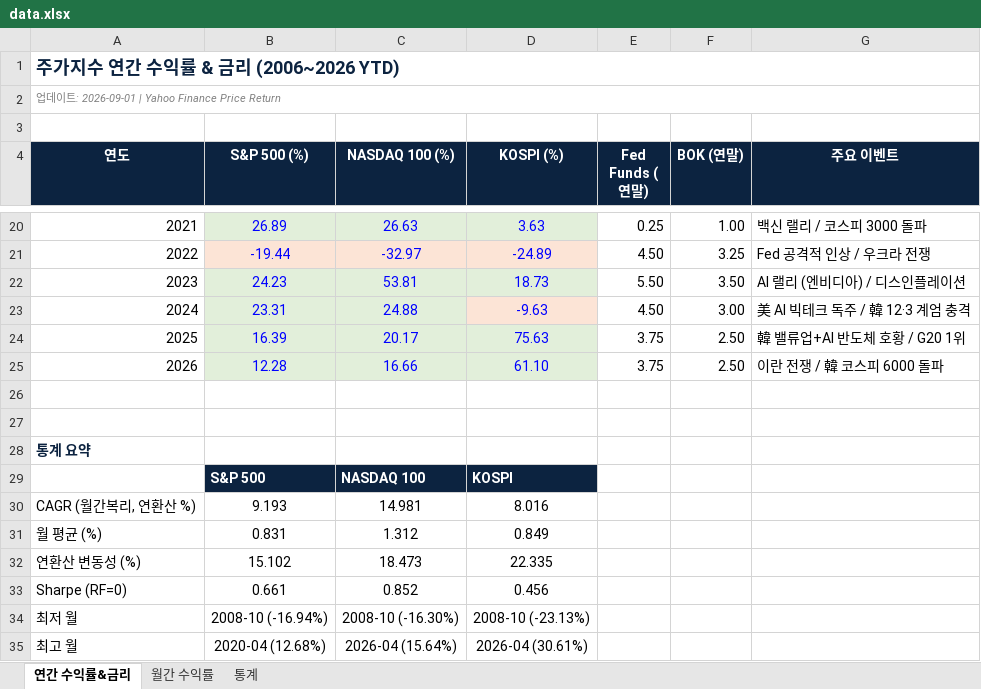
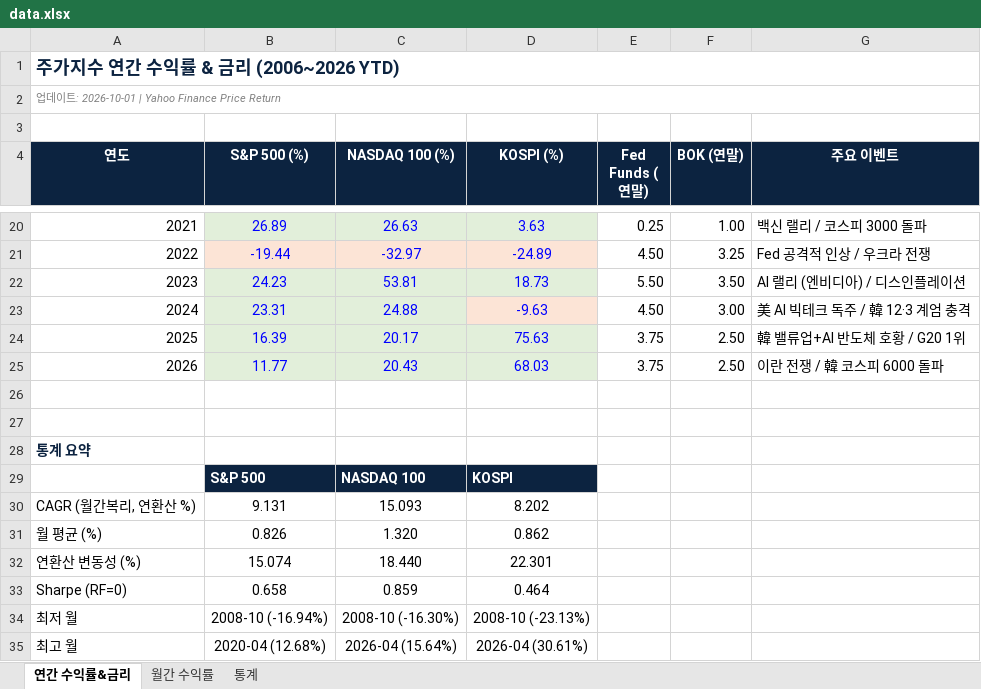
Before and after one commit to junewoojo/Monthly-Stock-Stat, an Excel workbook: docs/data.xlsx, sheet 연간 수익률&금리, drawn as a sheet; only a part is shown, gaps mark what is left out; values as stored, in another font and other column widths than the file's, no borders; the diff names each change by its address in the sheet, - before the commit and + after, or states it on an @@ line.

```diff
--- a/docs/data.xlsx (sheet 연간 수익률&금리)
+++ b/docs/data.xlsx (sheet 연간 수익률&금리)
-A2 (연도): 업데이트: 2026-09-01 | Yahoo Finance Price Return
+A2 (연도): 업데이트: 2026-10-01 | Yahoo Finance Price Return
-B25 (S&P 500 (%)): 12.28
+B25 (S&P 500 (%)): 11.77
-C25 (NASDAQ 100 (%)): 16.66
+C25 (NASDAQ 100 (%)): 20.43
-D25 (KOSPI (%)): 61.10
+D25 (KOSPI (%)): 68.03
-B30 (S&P 500 (%)): 9.193
+B30 (S&P 500 (%)): 9.131
-C30 (NASDAQ 100 (%)): 14.981
+C30 (NASDAQ 100 (%)): 15.093
-D30 (KOSPI (%)): 8.016
+D30 (KOSPI (%)): 8.202
-B31 (S&P 500 (%)): 0.831
+B31 (S&P 500 (%)): 0.826
-C31 (NASDAQ 100 (%)): 1.312
+C31 (NASDAQ 100 (%)): 1.320
-D31 (KOSPI (%)): 0.849
+D31 (KOSPI (%)): 0.862
-B32 (S&P 500 (%)): 15.102
+B32 (S&P 500 (%)): 15.074
-C32 (NASDAQ 100 (%)): 18.473
+C32 (NASDAQ 100 (%)): 18.440
-D32 (KOSPI (%)): 22.335
+D32 (KOSPI (%)): 22.301
-B33 (S&P 500 (%)): 0.661
+B33 (S&P 500 (%)): 0.658
-C33 (NASDAQ 100 (%)): 0.852
+C33 (NASDAQ 100 (%)): 0.859
-D33 (KOSPI (%)): 0.456
+D33 (KOSPI (%)): 0.464
```
Also changed, not shown: sheet 통계, sheet 월간 수익률, 1 other file.
